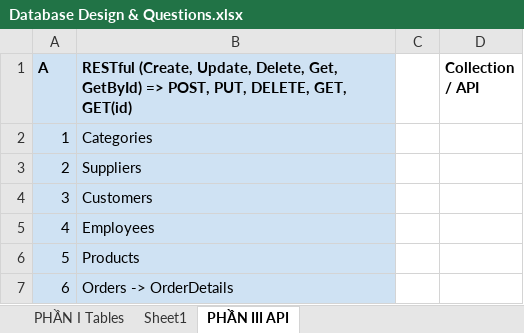
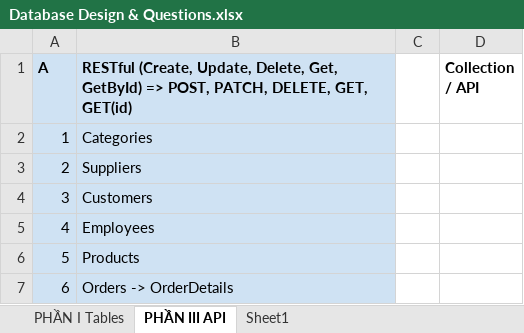
Before and after one commit to ngothanhtung/nodejs-tutorials, an Excel workbook: Homeworks/Database Design & Questions.xlsx, sheet PHẦN III API, drawn as a sheet; only a part is shown; values as stored, in another font and other column widths than the file's, no borders; the diff names each change by its address in the sheet, - before the commit and + after, or states it on an @@ line.

```diff
--- a/Homeworks/Database Design & Questions.xlsx (sheet PHẦN III API)
+++ b/Homeworks/Database Design & Questions.xlsx (sheet PHẦN III API)
@@ sheet tab order changed: PHẦN I Tables | PHẦN III API | Sheet1 @@
-B1: …=> POST, PUT, DELETE, GET,…
+B1: …=> POST, PATCH, DELETE, GET,…
```
Also changed, not shown: 11 other files.
